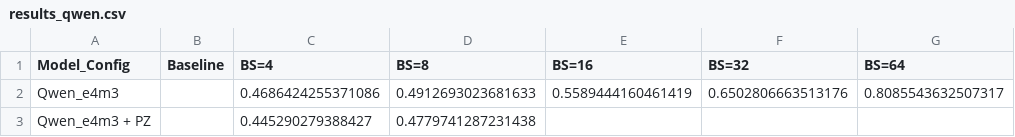
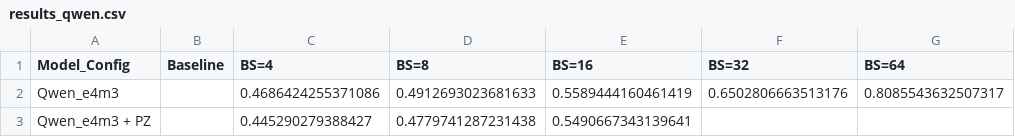
Before and after one commit to clee1994/finer_is_better, a CSV file: results_qwen.csv, drawn as a sheet; only a part is shown; the diff names each change by its address in the sheet, - before the commit and + after, or states it on an @@ line.

Commit message:
Update results for Qwen_e4m3 + PZ BS=16

```diff
--- a/results_qwen.csv
+++ b/results_qwen.csv
-E3 (BS=16): (empty)
+E3 (BS=16): 0.5490667343139641
```
